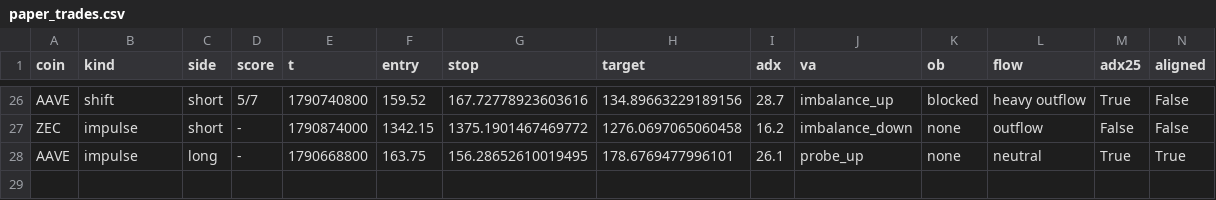
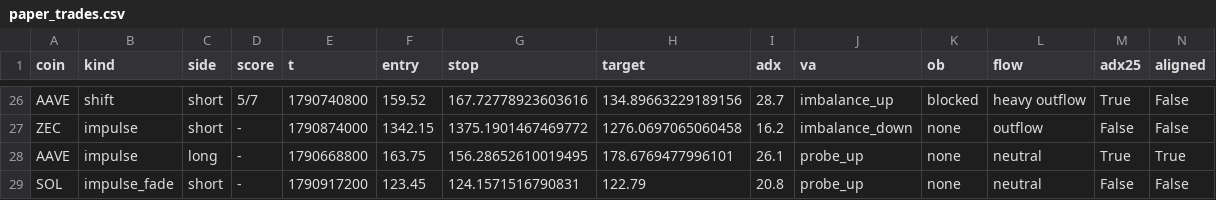
Before and after one commit to pleeb756/Setup-grader-alerts-, a CSV file: paper_trades.csv, drawn as a sheet; only a part is shown, gaps mark what is left out; rows hold the shown columns only; the diff names each change by its address in the sheet, - before the commit and + after, or states it on an @@ line.

```diff
--- a/paper_trades.csv
+++ b/paper_trades.csv
+row 29: SOL | impulse_fade | short | - | 1790917200 | 123.45 | 124.1571516790831 | 122.79 | 20.8 | probe_up | none | neutral | False | False
```
Also changed, not shown: 3 other files.
